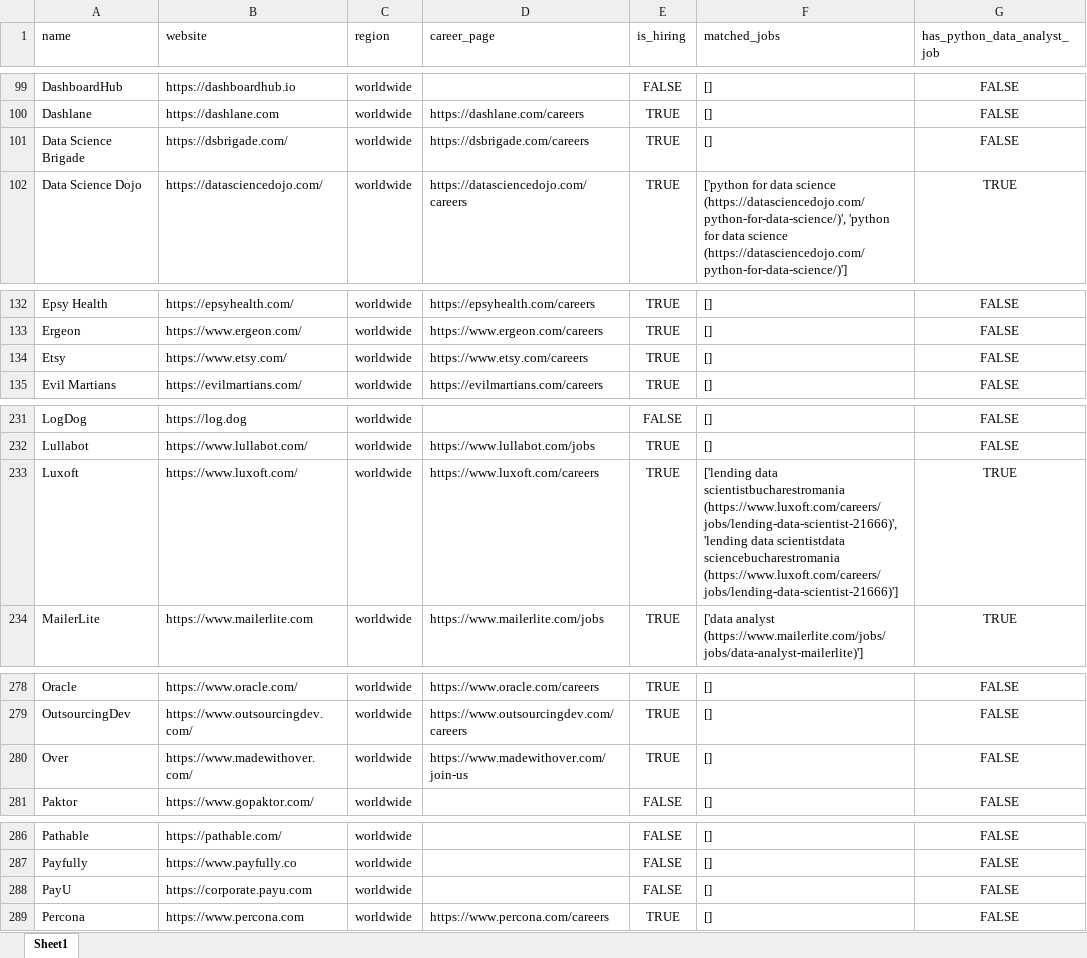
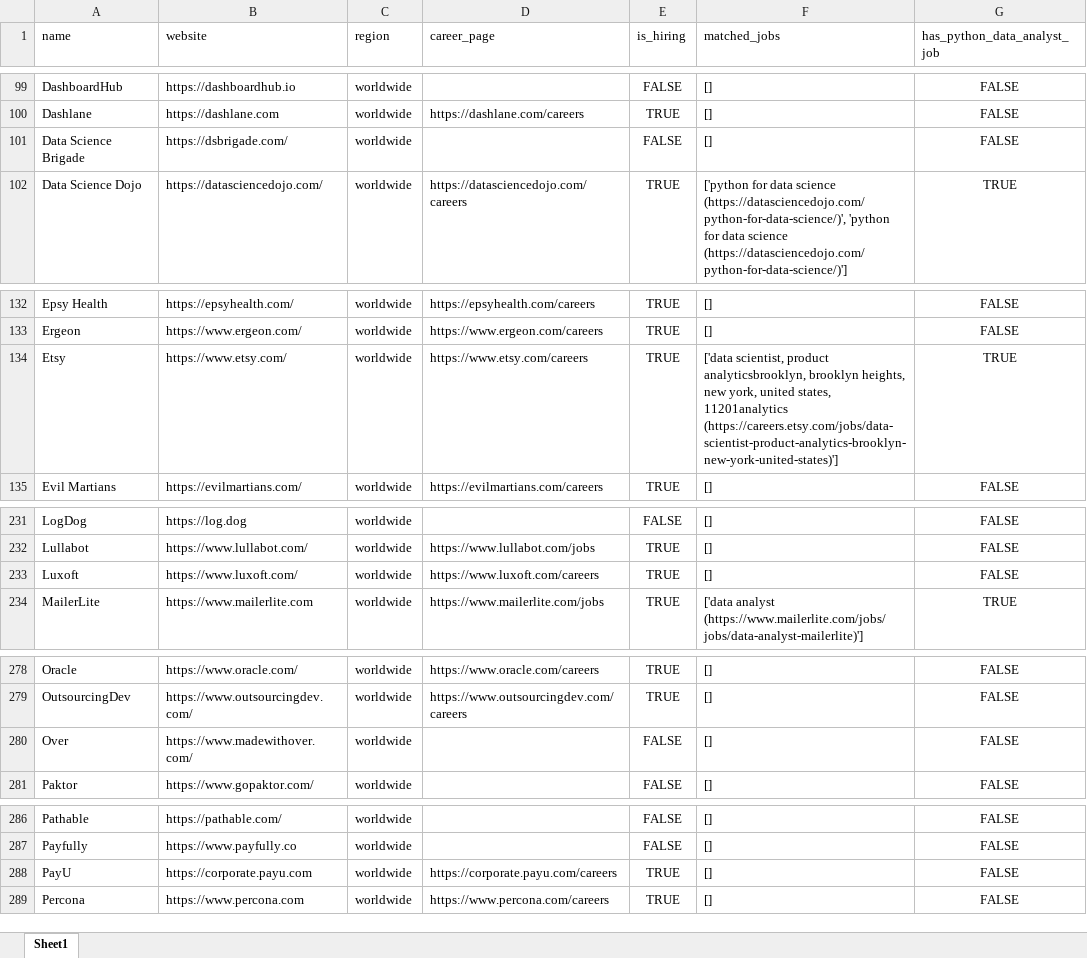
Before and after one commit to ChiaraVan1/remote-job-monitor, an Excel workbook: remote_companies_with_python_jobs_cached.xlsx, sheet Sheet1, drawn as a sheet; only a part is shown, gaps mark what is left out; values as stored, in another font and other column widths than the file's, no borders; the diff covers the shown part only; the diff names each change by its address in the sheet, - before the commit and + after, or states it on an @@ line.

```diff
--- a/remote_companies_with_python_jobs_cached.xlsx (sheet Sheet1)
+++ b/remote_companies_with_python_jobs_cached.xlsx (sheet Sheet1)
-D101 (career_page): https://dsbrigade.com/careers
+D101 (career_page): (empty)
-E101 (is_hiring): TRUE
+E101 (is_hiring): FALSE
-F134 (matched_jobs): []
+F134 (matched_jobs): ['data scientist, product analyticsbrooklyn, brooklyn heights, new york, united states, 11201analytics (https://careers.etsy.com/jobs/data-scientist-product-analytics-brooklyn-new-york-united-states)']
-G134 (has_python_data_analyst_job): FALSE
+G134 (has_python_data_analyst_job): TRUE
-F233 (matched_jobs): ['lending data scientistbucharestromania (https://www.luxoft.com/careers/jobs/lending-data-scientist-21666)', 'lending data scientistdata sciencebucharestromania (https://www.luxoft.com/careers/jobs/lending-data-scientist-21666)']
+F233 (matched_jobs): []
-G233 (has_python_data_analyst_job): TRUE
+G233 (has_python_data_analyst_job): FALSE
-D280 (career_page): https://www.madewithover.com/join-us
+D280 (career_page): (empty)
-E280 (is_hiring): TRUE
+E280 (is_hiring): FALSE
-D288 (career_page): (empty)
+D288 (career_page): https://corporate.payu.com/careers
-E288 (is_hiring): FALSE
+E288 (is_hiring): TRUE
```
Also changed, not shown: 5 edited cells elsewhere in this sheet, 1 other file.
